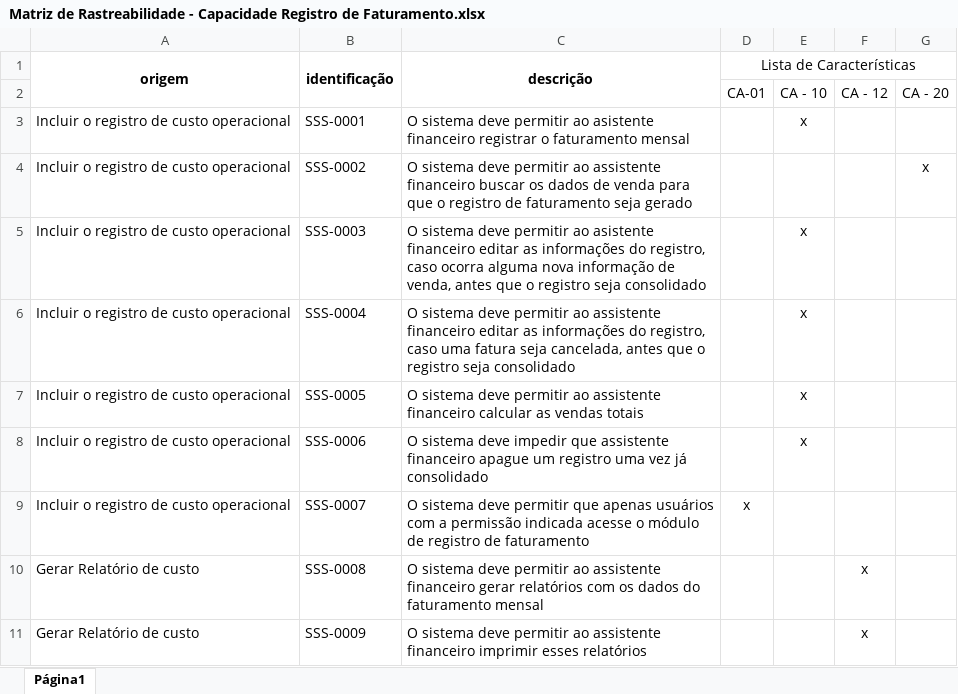
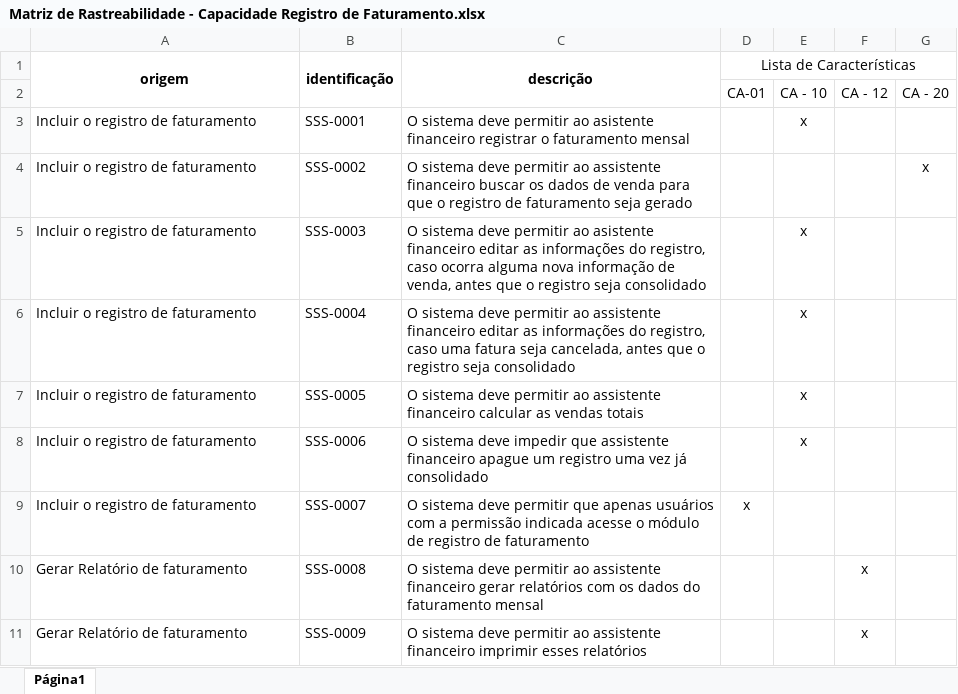
Before and after one commit to dih-ves/OPE, an Excel workbook: ARTEFATOS/ARTEFATOS 17,18,19,20/MATRIZ DE RASTREABILIDADE/Matriz de Rastreabilidade - Capacidade Registro de Faturamento.xlsx, sheet Página1, drawn as a sheet; values as stored, in another font and other column widths than the file's, no borders; charts and pictures not drawn; the diff names each change by its address in the sheet, - before the commit and + after, or states it on an @@ line.

```diff
--- a/ARTEFATOS/ARTEFATOS 17,18,19,20/MATRIZ DE RASTREABILIDADE/Matriz de Rastreabilidade - Capacidade Registro de Faturamento.xlsx (sheet Página1)
+++ b/ARTEFATOS/ARTEFATOS 17,18,19,20/MATRIZ DE RASTREABILIDADE/Matriz de Rastreabilidade - Capacidade Registro de Faturamento.xlsx (sheet Página1)
-A3:A9 (origem): Incluir o registro de custo operacional
+A3:A9 (origem): Incluir o registro de faturamento
-A10:A11 (origem): Gerar Relatório de custo
+A10:A11 (origem): Gerar Relatório de faturamento
```
Also changed, not shown: charts or pictures, ARTEFATOS/ARTEFATOS 17,18,19,20/REQUISITOS DE SISTEMA/Requisitos de sistema - Capacidade Registro de Faturamento.xlsx.
